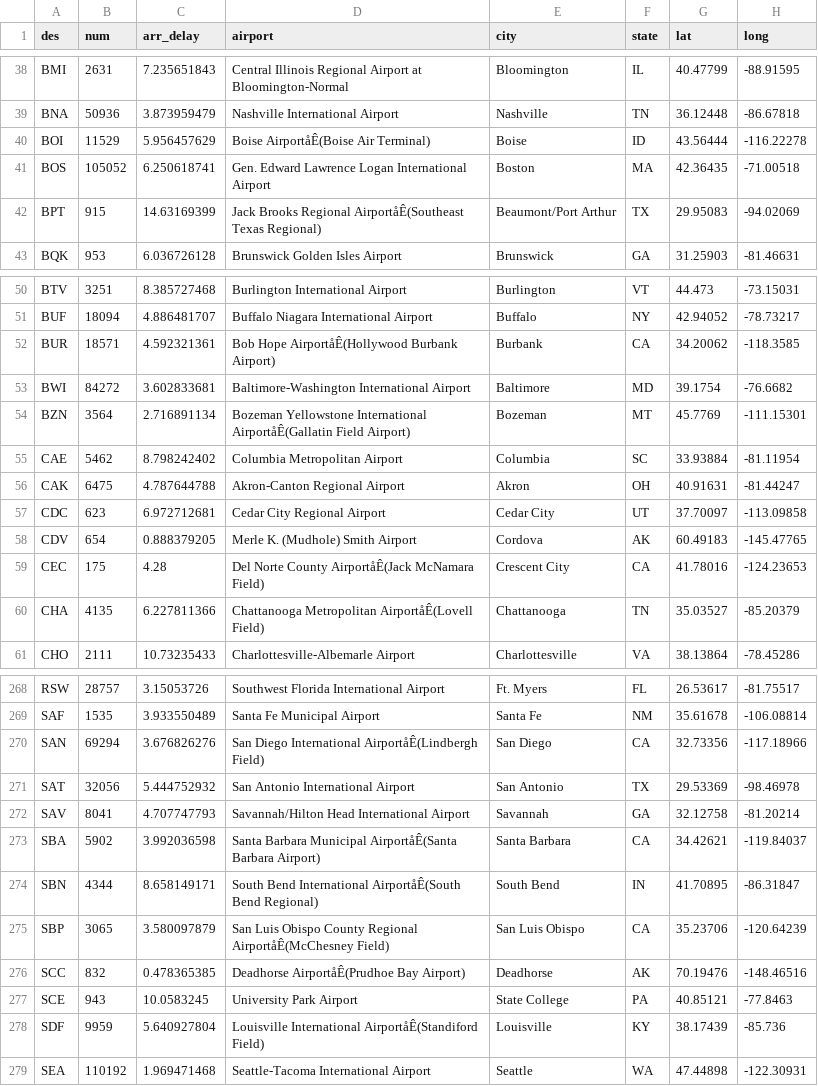
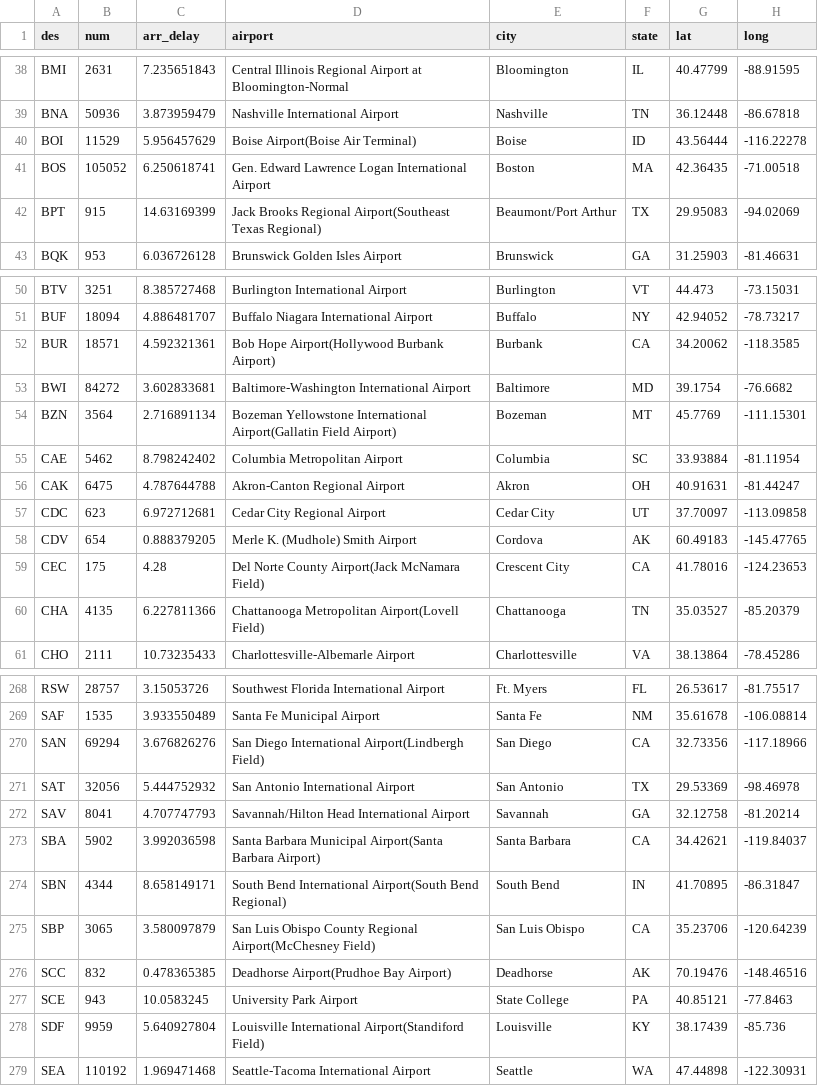
Before and after one commit to hcxyeah/MCS-Airport, a CSV file: byAirports.csv, drawn as a sheet; only a part is shown, gaps mark what is left out; the diff covers the shown part only; the diff names each change by its address in the sheet, - before the commit and + after, or states it on an @@ line.

Commit message:
Update byAirports.csv

```diff
--- a/byAirports.csv
+++ b/byAirports.csv
-D40 (airport): Boise AirportåÊ(Boise Air Terminal)
+D40 (airport): Boise Airport(Boise Air Terminal)
-D42 (airport): …Brooks Regional AirportåÊ(Southeast Texas Regional)
+D42 (airport): …Brooks Regional Airport(Southeast Texas Regional)
-D52 (airport): Bob Hope AirportåÊ(Hollywood Burbank Airport)
+D52 (airport): Bob Hope Airport(Hollywood Burbank Airport)
-D54 (airport): …Yellowstone International AirportåÊ(Gallatin Field Airport)
+D54 (airport): …Yellowstone International Airport(Gallatin Field Airport)
-D59 (airport): …Norte County AirportåÊ(Jack McNamara Field)
+D59 (airport): …Norte County Airport(Jack McNamara Field)
-D60 (airport): Chattanooga Metropolitan AirportåÊ(Lovell Field)
+D60 (airport): Chattanooga Metropolitan Airport(Lovell Field)
-D270 (airport): …Diego International AirportåÊ(Lindbergh Field)
+D270 (airport): …Diego International Airport(Lindbergh Field)
-D273 (airport): …Barbara Municipal AirportåÊ(Santa Barbara Airport)
+D273 (airport): …Barbara Municipal Airport(Santa Barbara Airport)
-D274 (airport): …Bend International AirportåÊ(South Bend Regional)
+D274 (airport): …Bend International Airport(South Bend Regional)
-D275 (airport): …County Regional AirportåÊ(McChesney Field)
+D275 (airport): …County Regional Airport(McChesney Field)
-D276 (airport): Deadhorse AirportåÊ(Prudhoe Bay Airport)
+D276 (airport): Deadhorse Airport(Prudhoe Bay Airport)
-D278 (airport): Louisville International AirportåÊ(Standiford Field)
+D278 (airport): Louisville International Airport(Standiford Field)
```
Also changed, not shown: 24 edited cells elsewhere in this file.
